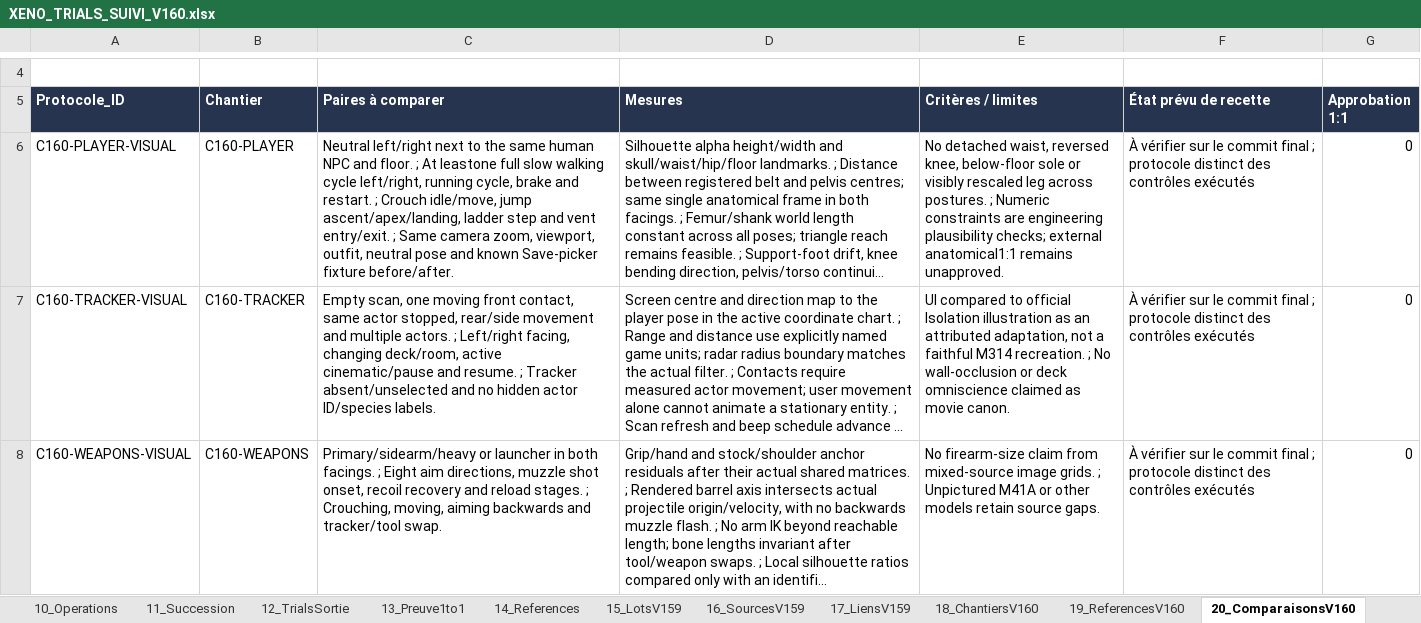
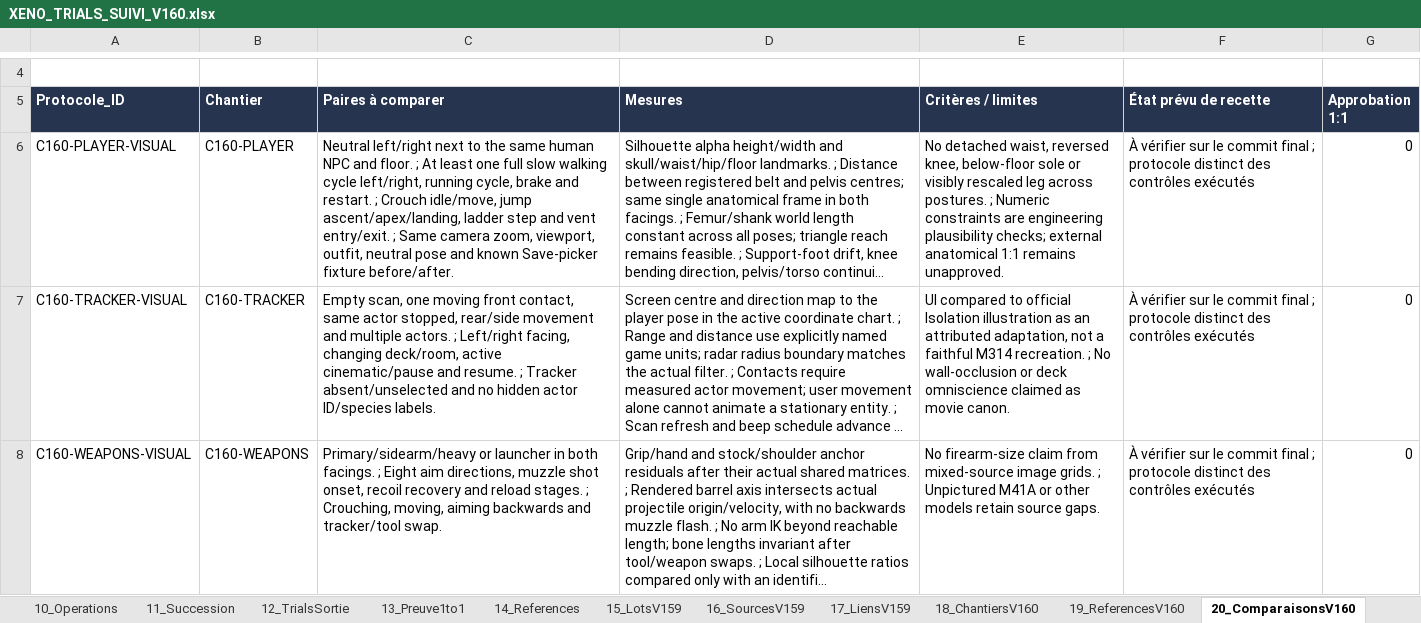
Before and after one commit to darknigthmare/aliens-tantalus-frontier, an Excel workbook: docs/forge/xeno-trials/XENO_TRIALS_SUIVI_V160.xlsx, sheet 20_ComparaisonsV160, drawn as a sheet; only a part is shown, gaps mark what is left out; long unchanged cells end in …; values as stored, in another font and other column widths than the file's, no borders; table styles not drawn; the diff names each change by its address in the sheet, - before the commit and + after, or states it on an @@ line.

```diff
--- a/docs/forge/xeno-trials/XENO_TRIALS_SUIVI_V160.xlsx (sheet 20_ComparaisonsV160)
+++ b/docs/forge/xeno-trials/XENO_TRIALS_SUIVI_V160.xlsx (sheet 20_ComparaisonsV160)
-C6 (Paires à comparer): …; At leastone full slow…
+C6 (Paires à comparer): …; At least one full slow…
-E6 (Critères / limites): …checks; external anatomical1:1 remains unapproved.
+E6 (Critères / limites): …checks; external anatomical 1:1 remains unapproved.
```
Also changed, not shown: sheet 11_Succession, sheet 19_ReferencesV160, sheet 18_ChantiersV160, sheet 06_Sources, 14 other files.
